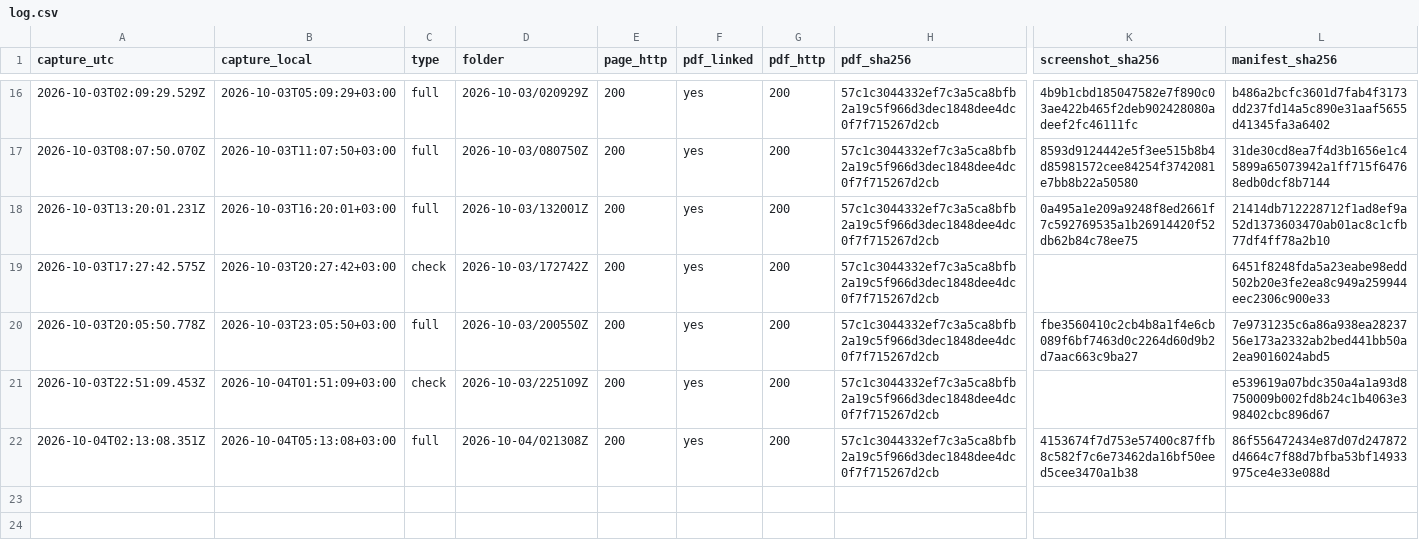
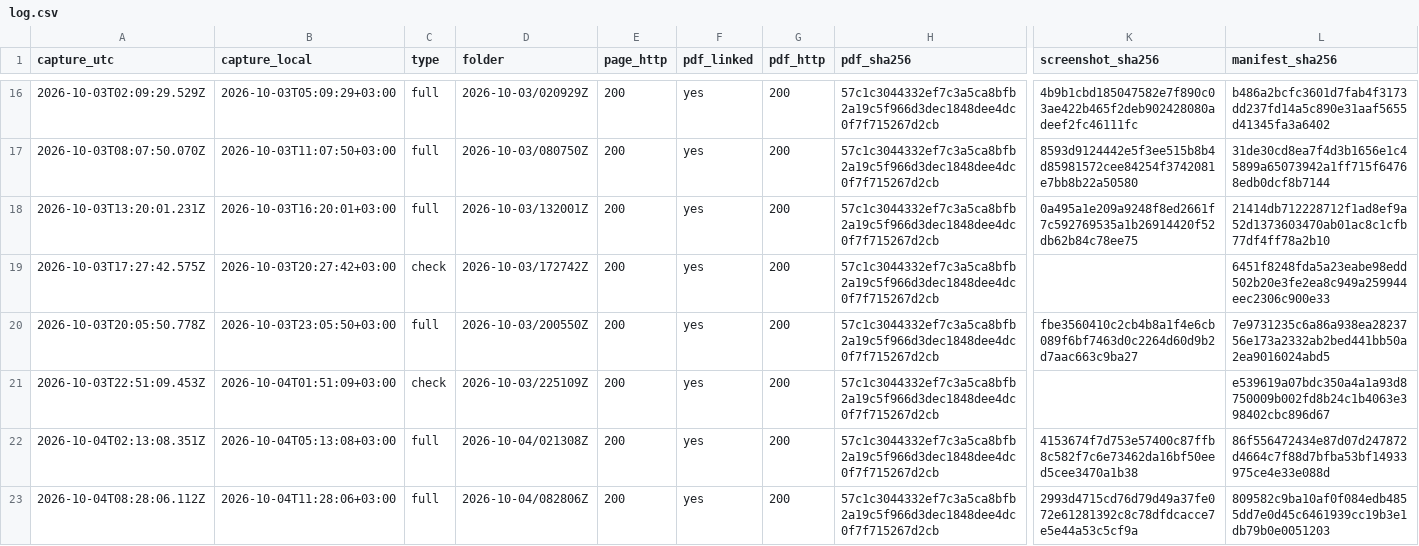
Before and after one commit to irinamarton/aq_proof, a CSV file: archive/log.csv, drawn as a sheet; only a part is shown, gaps mark what is left out; rows hold the shown columns only; the diff names each change by its address in the sheet, - before the commit and + after, or states it on an @@ line.

```diff
--- a/archive/log.csv
+++ b/archive/log.csv
+row 23: 2026-10-04T08:28:06.112Z | 2026-10-04T11:28:06+03:00 | full | 2026-10-04/082806Z | 200 | yes | 200 | 57c1c3044332ef7c3a5ca8bfb2a19c5f966d3dec1848dee4dc0f7f715267d2cb | 2993d4715cd76d79d49a37fe072e61281392c8c78dfdcacce7e5e44a53c5cf9a | 809582c9ba10af0f084edb4855dd7e0d45c6461939cc19b3e1db79b0e0051203
```
Also changed, not shown: 17 other files.
